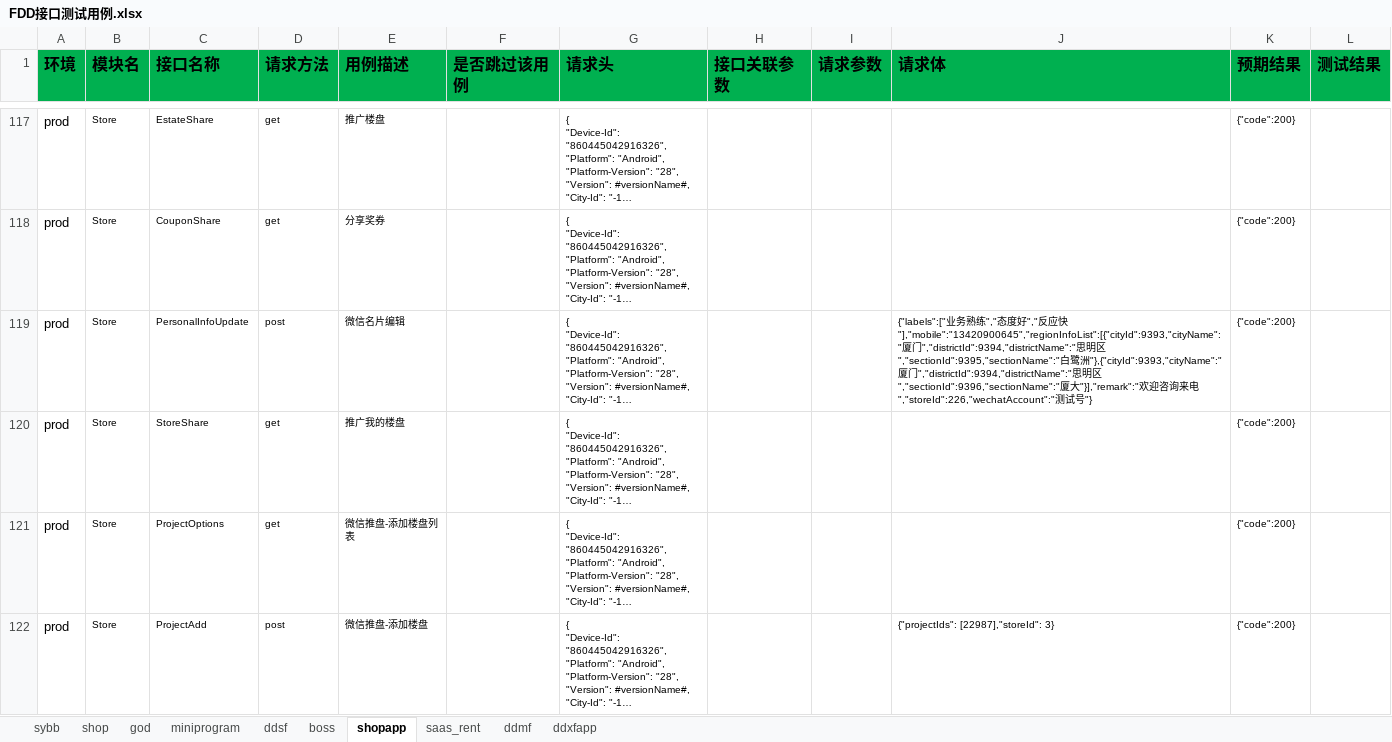
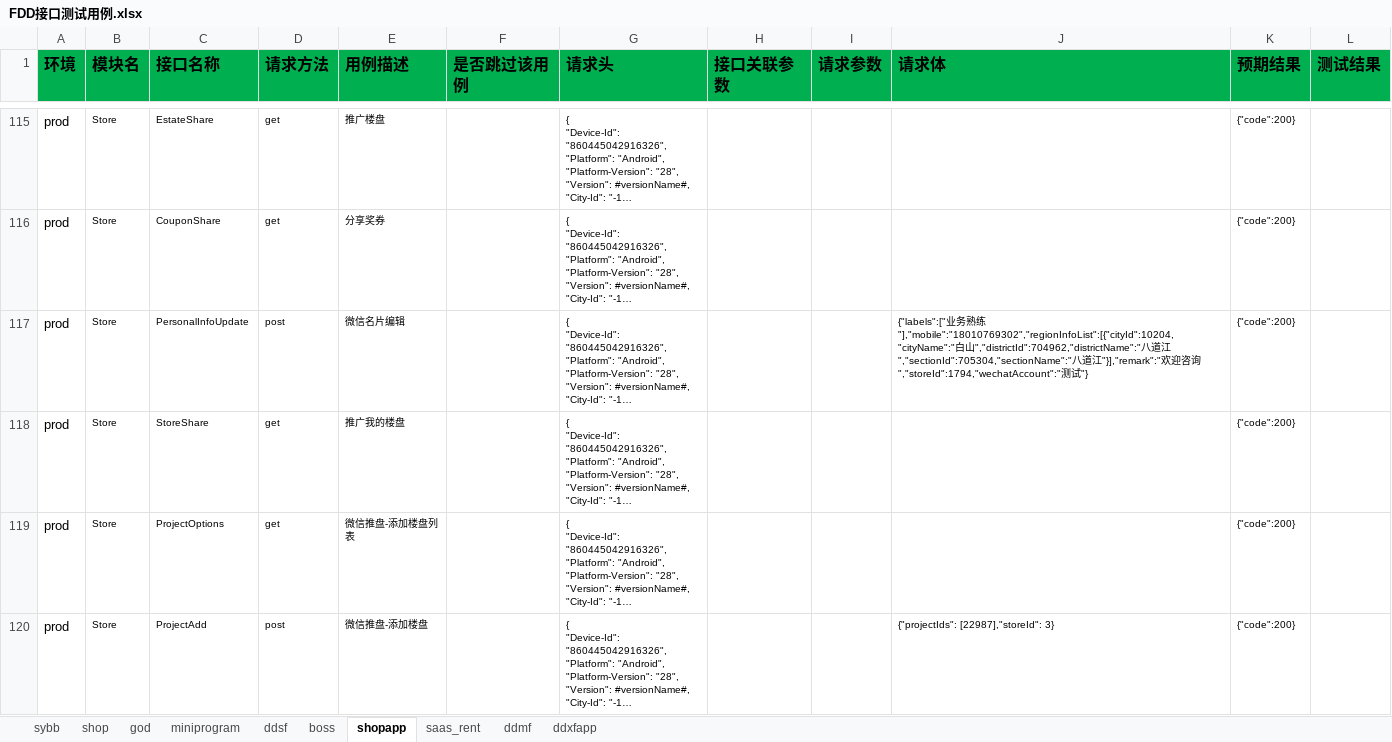
Before and after one commit to zhangdalao/Online-Inspection-New, an Excel workbook: data/FDD接口测试用例.xlsx, sheet shopapp, drawn as a sheet; only a part is shown, gaps mark what is left out; long unchanged cells end in …; values as stored, in another font and other column widths than the file's, no borders; addresses are those after the commit; the diff covers the shown part only; the diff names each change by its address in the sheet, - before the commit and + after, or states it on an @@ line.

```diff
--- a/data/FDD接口测试用例.xlsx (sheet shopapp)
+++ b/data/FDD接口测试用例.xlsx (sheet shopapp)
-J117 (请求体): …熟练","态度好","反应快"],"mobile":"13420900645","regionInfoList":[{"cityId":9393,"cityName":"厦门","districtId":9394,"districtName":"思明区","sectionId":9395,"sectionName":"白鹭洲"},{"cityId":9393,"cityName":"厦门","districtId":9394,"districtName":"思明区","sectionId":9396,"sectionName":"厦大"}],"remark":"欢迎咨询来电","storeId":226,"wechatAccount":"测试号"}
+J117 (请求体): …熟练"],"mobile":"18010769302","regionInfoList":[{"cityId":10204,"cityName":"白山","districtId":704962,"districtName":"八道江","sectionId":705304,"sectionName":"八道江"}],"remark":"欢迎咨询","storeId":1794,"wechatAccount":"测试"}
```
Also changed, not shown: 2 added rows, 2 removed rows and 23 edited cells elsewhere in this sheet, sheet shop, 7 other files.
